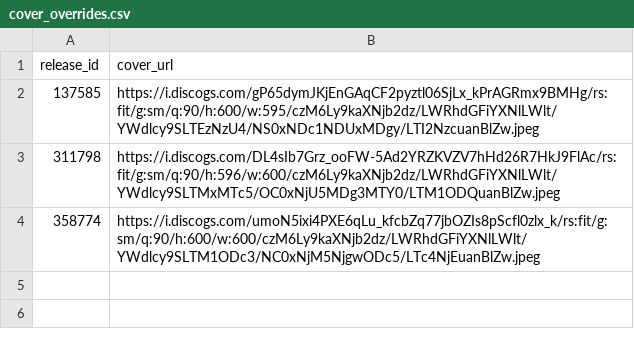
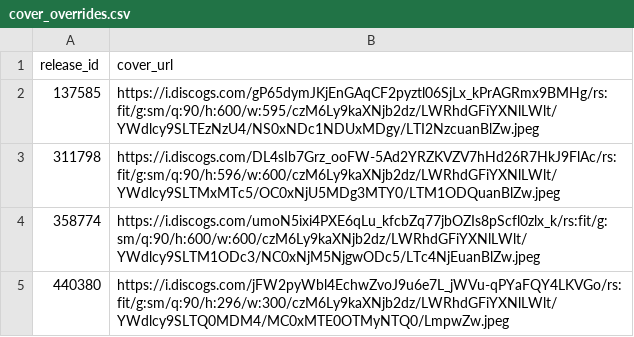
Before and after one commit to DHancock80/music-search-app, a CSV file: cover_overrides.csv, drawn as a sheet.

Commit message:
Auto-update cover_overrides.csv (2025-05-07T23:48:00.603435 UTC)

```diff
--- a/cover_overrides.csv
+++ b/cover_overrides.csv
@@ -4 +4,2 @@ release_id,cover_url
 358774,https://i.discogs.com/umoN5ixi4PXE6qLu_kfcbZq77jbOZIs8pScfl0zlx_k/rs:fit/g:sm/q:90/h:600/w:600/czM6Ly9kaXNjb2dz/LWRhdGFiYXNlLWlt/YWdlcy9SLTM1ODc3/NC0xNjM5NjgwODc5/LTc4NjEuanBlZw.jpeg
+440380,https://i.discogs.com/jFW2pyWbl4EchwZvoJ9u6e7L_jWVu-qPYaFQY4LKVGo/rs:fit/g:sm/q:90/h:296/w:300/czM6Ly9kaXNjb2dz/LWRhdGFiYXNlLWlt/YWdlcy9SLTQ0MDM4/MC0xMTE0OTMyNTQ0/LmpwZw.jpeg
```
